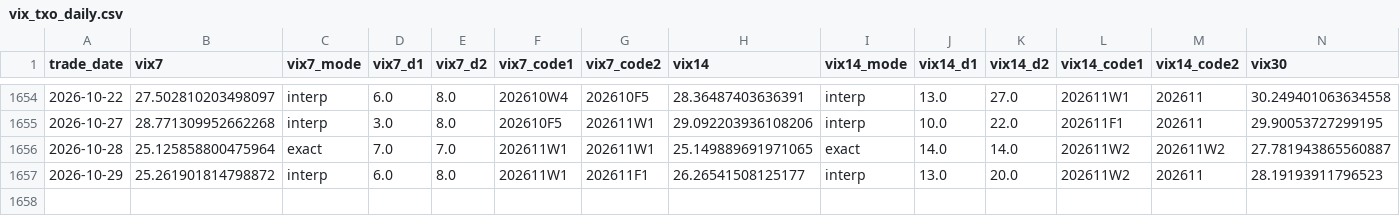
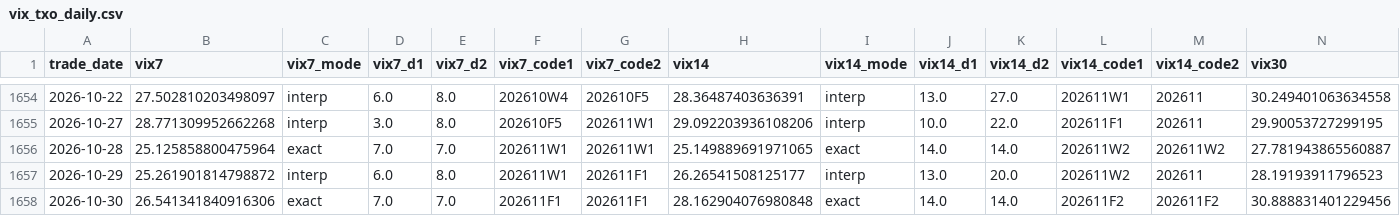
Before and after one commit to miYuz/taifex-vix, a CSV file: data/vix_txo_daily.csv, drawn as a sheet; only a part is shown, gaps mark what is left out; rows hold the shown columns only; the diff names each change by its address in the sheet, - before the commit and + after, or states it on an @@ line.

```diff
--- a/data/vix_txo_daily.csv
+++ b/data/vix_txo_daily.csv
+row 1658: 2026-10-30 | 26.541341840916306 | exact | 7.0 | 7.0 | 202611F1 | 202611F1 | 28.162904076980848 | exact | 14.0 | 14.0 | 202611F2 | 202611F2 | 30.888831401229456
```
Also changed, not shown: 3 other files.
